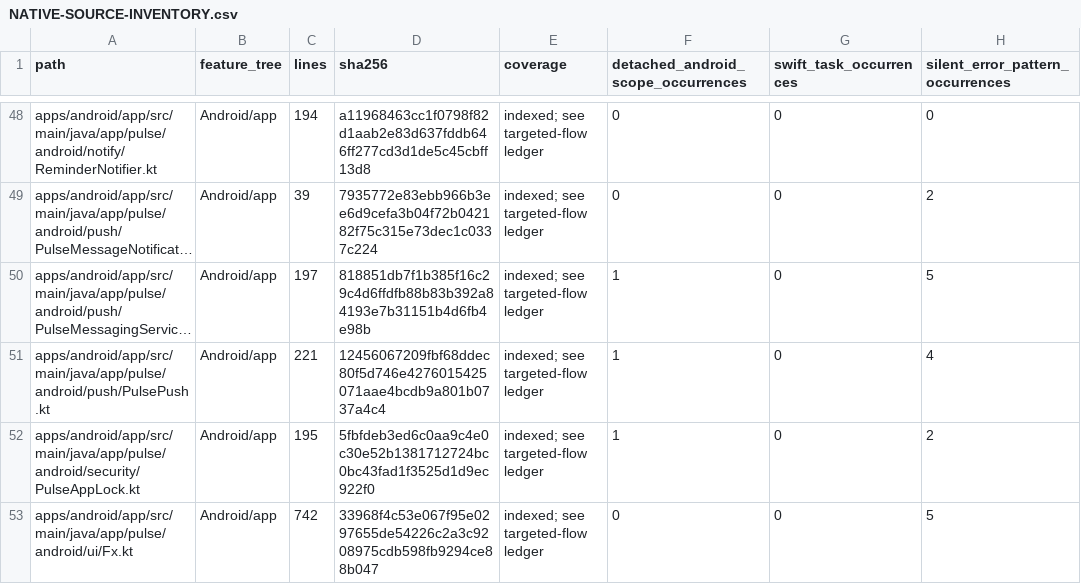
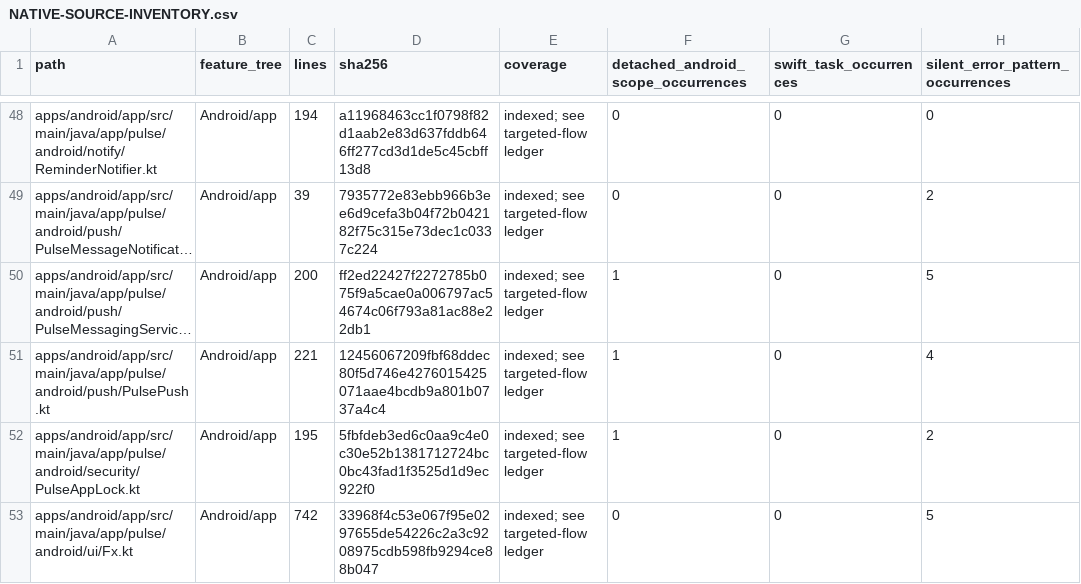
Before and after one commit to GrapseeAgency/the-mystrious-chat-app, a CSV file: docs/NATIVE-SOURCE-INVENTORY.csv, drawn as a sheet; only a part is shown, gaps mark what is left out; long unchanged cells end in …; the diff names each change by its address in the sheet, - before the commit and + after, or states it on an @@ line.

```diff
--- a/docs/NATIVE-SOURCE-INVENTORY.csv
+++ b/docs/NATIVE-SOURCE-INVENTORY.csv
-C50 (lines): 197
+C50 (lines): 200
-D50 (sha256): 818851db7f1b385f16c29c4d6ffdfb88b83b392a84193e7b31151b4d6fb4e98b
+D50 (sha256): ff2ed22427f2272785b075f9a5cae0a006797ac54674c06f793a81ac88e22db1
```
Also changed, not shown: 1 other file.
